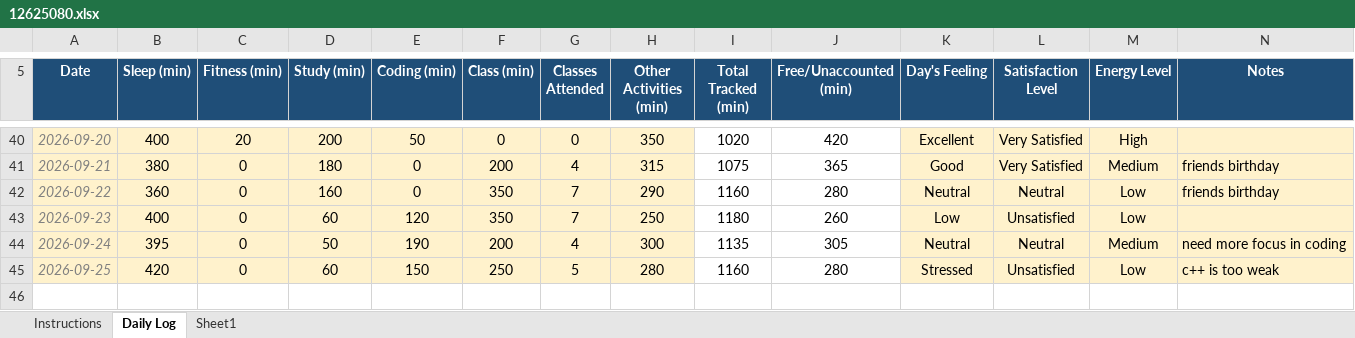
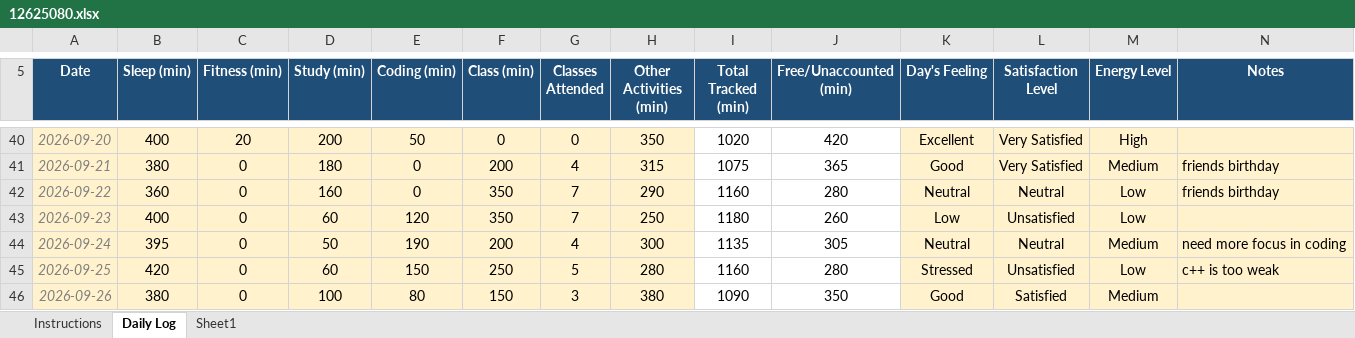
Before and after one commit to joshimehul859/CAP-776, an Excel workbook: 12625080.xlsx, sheet Daily Log, drawn as a sheet; only a part is shown, gaps mark what is left out; values as stored, in another font and other column widths than the file's, no borders; conditional formats not drawn; the diff names each change by its address in the sheet, - before the commit and + after, or states it on an @@ line.

Commit message:
commit

```diff
--- a/12625080.xlsx (sheet Daily Log)
+++ b/12625080.xlsx (sheet Daily Log)
+row 46: 2026-09-26 | 380 | 0 | 100 | 80 | 150 | 3 | 380 | 1090 | 350 | Good | Satisfied | Medium
```
